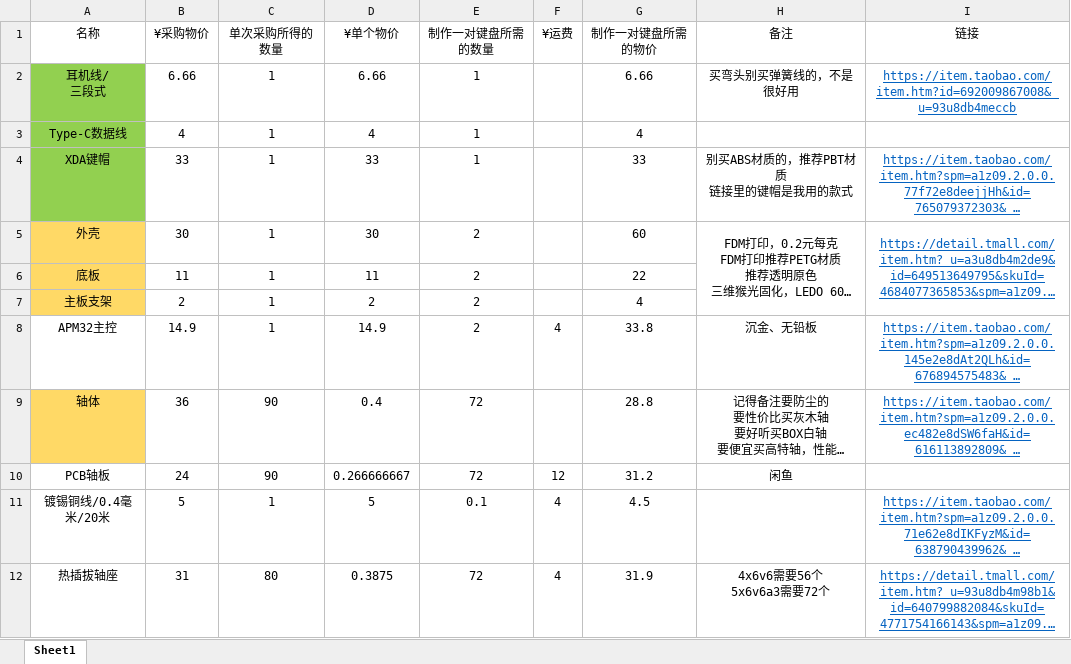
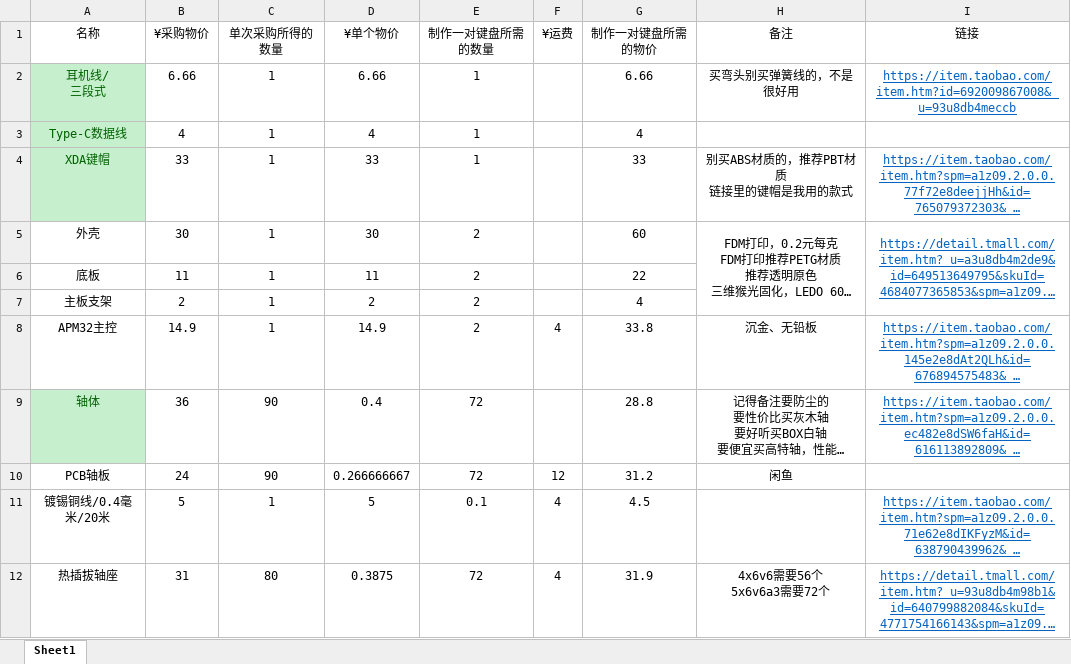
Before and after one commit to Byvm815/Dactyl-APM, an Excel workbook: 表格-BOM/zh_CN/物料清单.xlsx, sheet Sheet1, drawn as a sheet; only a part is shown; long unchanged cells end in …; values as stored, in another font and other column widths than the file's, no borders; the diff names each change by its address in the sheet, - before the commit and + after, or states it on an @@ line.

Commit message:
Update 物料清单.xlsx

```diff
--- a/表格-BOM/zh_CN/物料清单.xlsx (sheet Sheet1)
+++ b/表格-BOM/zh_CN/物料清单.xlsx (sheet Sheet1)
@@ A2:A4 text colour: black → #006100, fill: #92D050 → #C6EFCE @@
-A5:A7 fill: #FFD966
+A5:A7 fill: none
@@ A9 fill: #FFD966 → #C6EFCE, text colour: black → #006100 @@
```
Also changed, not shown: 1 other file.
